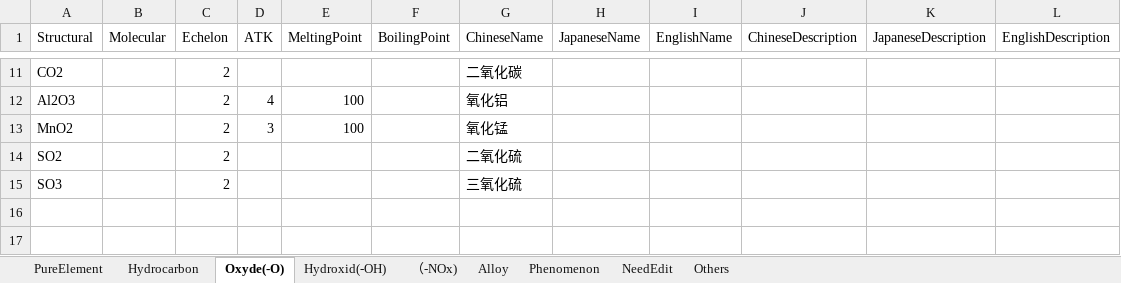
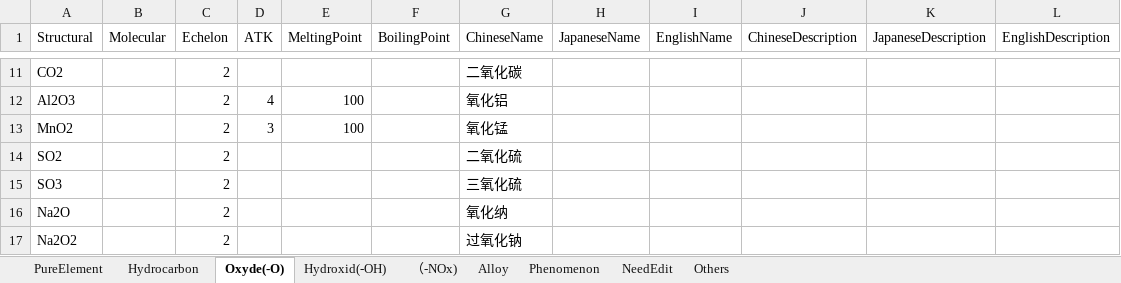
Before and after one commit to bluelaserpointer/AlchemistGame, an Excel workbook: ChemicalSummon/Assets/StreamingAssets/Substance.xlsx, sheet Oxyde(-O), drawn as a sheet; only a part is shown, gaps mark what is left out; values as stored, in another font and other column widths than the file's, no borders; the diff names each change by its address in the sheet, - before the commit and + after, or states it on an @@ line.

```diff
--- a/ChemicalSummon/Assets/StreamingAssets/Substance.xlsx (sheet Oxyde(-O))
+++ b/ChemicalSummon/Assets/StreamingAssets/Substance.xlsx (sheet Oxyde(-O))
+row 16: Na2O |  | 2 |  |  |  | 氧化纳
+row 17: Na2O2 |  | 2 |  |  |  | 过氧化钠
```
Also changed, not shown: sheet NeedEdit, ChemicalSummon/Assets/StreamingAssets/Reaction.xlsx, ChemicalSummon/Assets/StreamingAssets/TranslatableSentence.xlsx, 33 other files.
